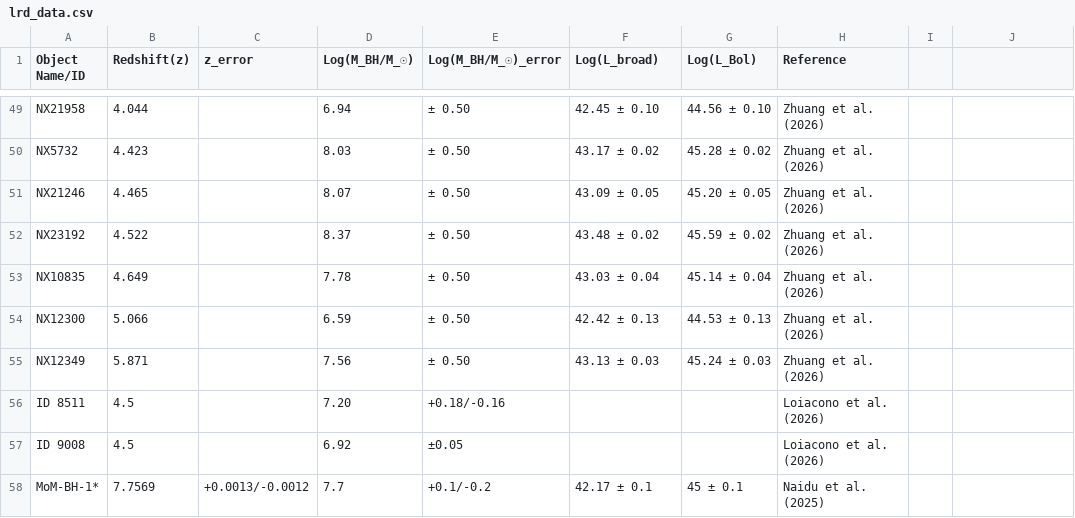
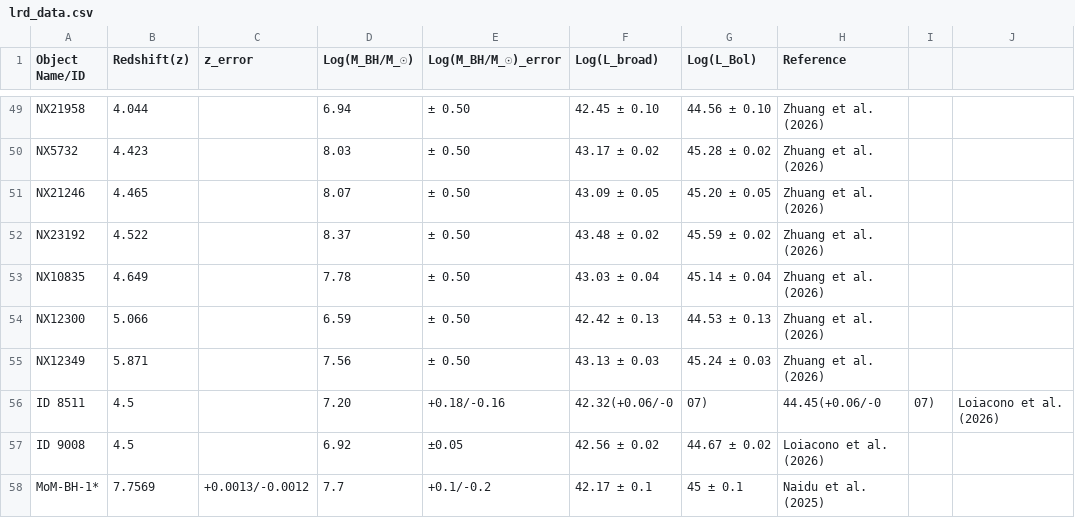
Before and after one commit to atauhd-ops/LRDs_list.csv, a CSV file: lrd_data.csv, drawn as a sheet; only a part is shown, gaps mark what is left out.

Commit message:
Update lrd_data.csv

```diff
--- a/lrd_data.csv
+++ b/lrd_data.csv
@@ -55,4 +55,4 @@ NX12300,5.066,,6.59,± 0.50,42.42 ± 0.13,44.53 ± 0.13,Zhuang et al. (2026)
 NX12349,5.871,,7.56,± 0.50,43.13 ± 0.03,45.24 ± 0.03,Zhuang et al. (2026)
-ID 8511,4.5,,7.20,+0.18/-0.16,,, Loiacono et al. (2026)
-ID 9008,4.5,,6.92,±0.05,,, Loiacono et al. (2026)
+ID 8511,4.5,,7.20,+0.18/-0.16,42.32(+0.06/-0,07),44.45(+0.06/-0,07), Loiacono et al. (2026)
+ID 9008,4.5,,6.92,±0.05,42.56 ± 0.02,44.67 ± 0.02, Loiacono et al. (2026)
 MoM-BH-1*,7.7569,+0.0013/-0.0012,7.7,+0.1/-0.2,42.17 ± 0.1,45 ± 0.1, Naidu et al. (2025)
```
